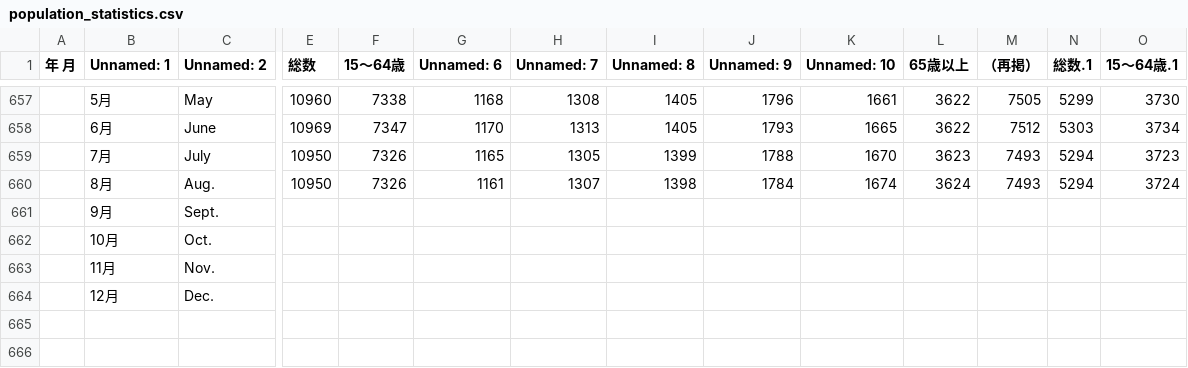
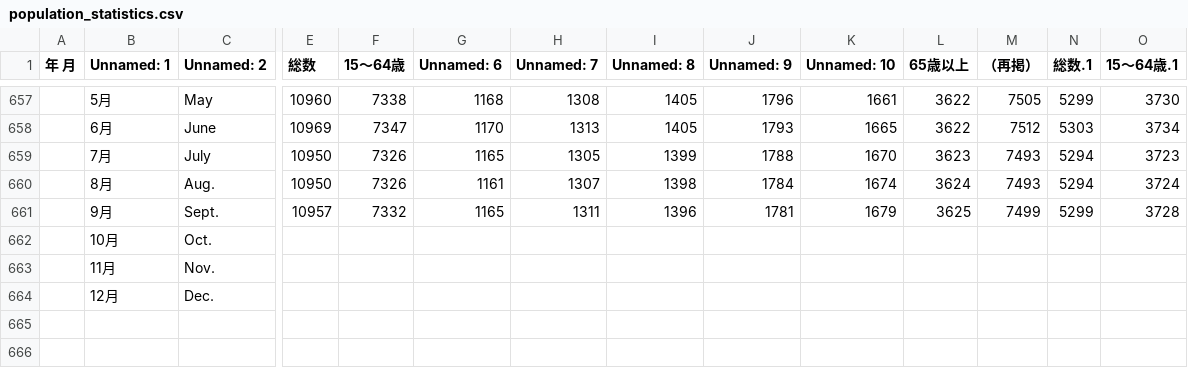
Before and after one commit to ponkansh6/nextjstest, a CSV file: data/source/population_statistics.csv, drawn as a sheet; only a part is shown, gaps mark what is left out; removed rows and columns are numbered as before the commit, all else as after; rows hold the shown columns only; the diff names each change by its address in the sheet, - before the commit and + after, or states it on an @@ line.

```diff
--- a/data/source/population_statistics.csv
+++ b/data/source/population_statistics.csv
-row 661:  | 9月 | Sept.
+row 661:  | 9月 | Sept. | 10957 | 7332 | 1165 | 1311 | 1396 | 1781 | 1679 | 3625 | 7499 | 5299 | 3728
```
Also changed, not shown: 41 other files.
